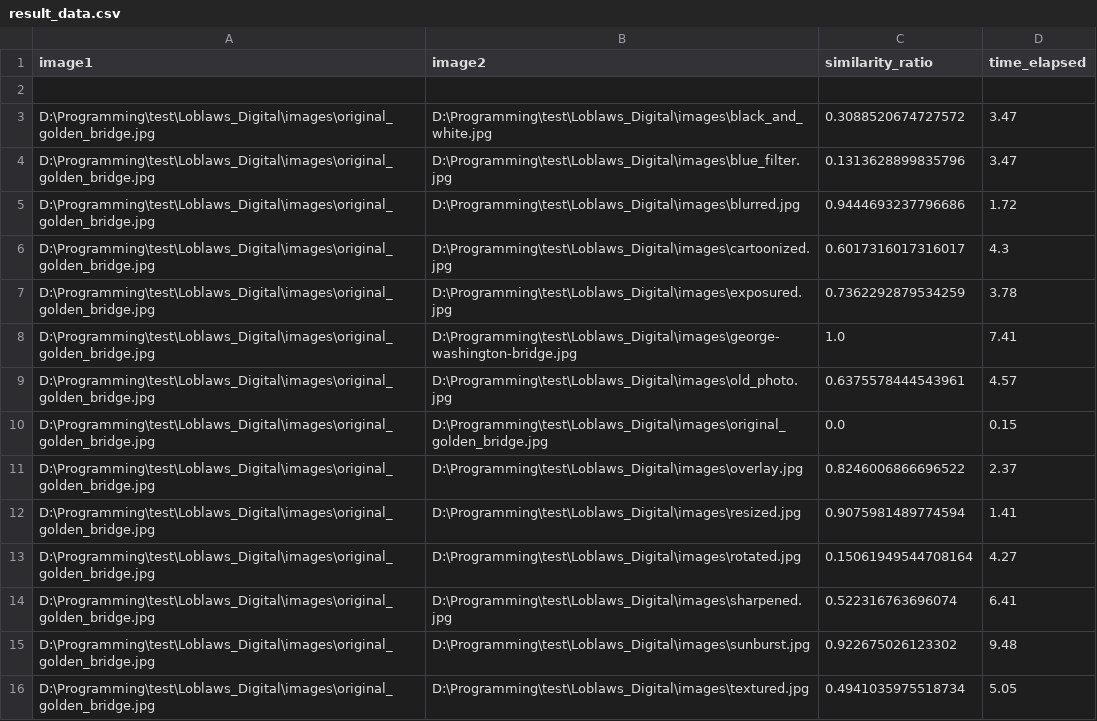
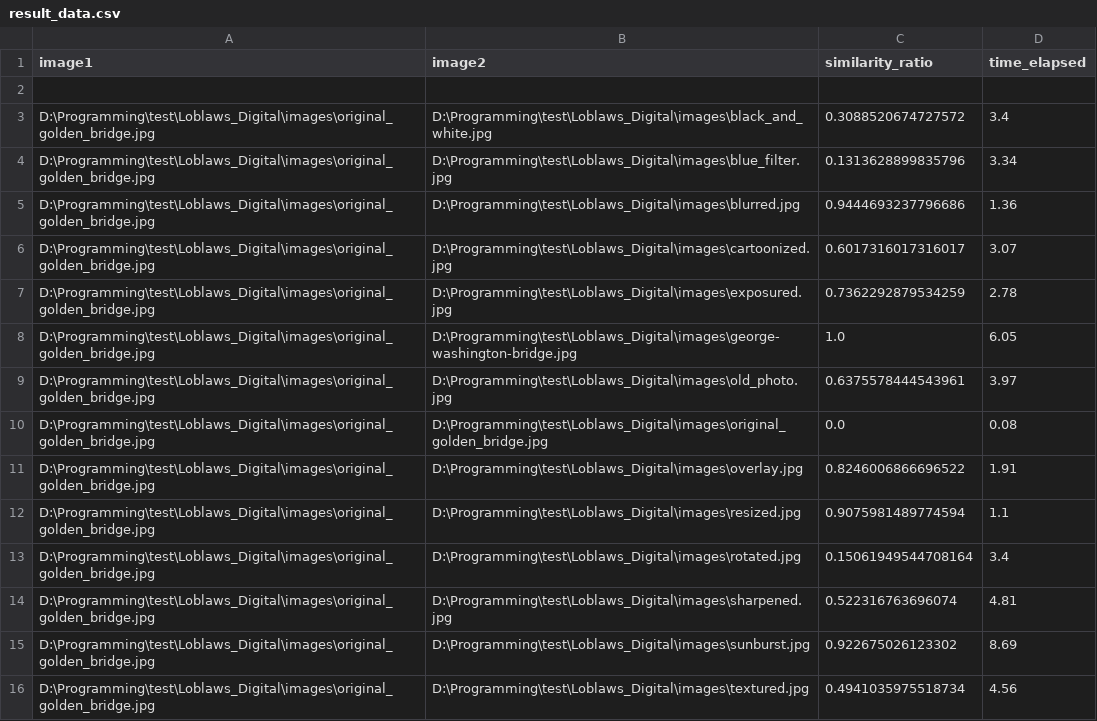
Before and after one commit to p6arora/LoblawsDigital_ImageComparison, a CSV file: result_data.csv, drawn as a sheet.

```diff
--- a/result_data.csv
+++ b/result_data.csv
@@ -2,15 +2,15 @@ image1,image2,similarity_ratio,time_elapsed
 
-D:\Programming\test\Loblaws_Digital\images\original_golden_bridge.jpg,D:\Programming\test\Loblaws_Digital\images\black_and_white.jpg,0.3088520674727572,3.47
-D:\Programming\test\Loblaws_Digital\images\original_golden_bridge.jpg,D:\Programming\test\Loblaws_Digital\images\blue_filter.jpg,0.1313628899835796,3.47
-D:\Programming\test\Loblaws_Digital\images\original_golden_bridge.jpg,D:\Programming\test\Loblaws_Digital\images\blurred.jpg,0.9444693237796686,1.72
-D:\Programming\test\Loblaws_Digital\images\original_golden_bridge.jpg,D:\Programming\test\Loblaws_Digital\images\cartoonized.jpg,0.6017316017316017,4.3
-D:\Programming\test\Loblaws_Digital\images\original_golden_bridge.jpg,D:\Programming\test\Loblaws_Digital\images\exposured.jpg,0.7362292879534259,3.78
-D:\Programming\test\Loblaws_Digital\images\original_golden_bridge.jpg,D:\Programming\test\Loblaws_Digital\images\george-washington-bridge.jpg,1.0,7.41
-D:\Programming\test\Loblaws_Digital\images\original_golden_bridge.jpg,D:\Programming\test\Loblaws_Digital\images\old_photo.jpg,0.6375578444543961,4.57
-D:\Programming\test\Loblaws_Digital\images\original_golden_bridge.jpg,D:\Programming\test\Loblaws_Digital\images\original_golden_bridge.jpg,0.0,0.15
-D:\Programming\test\Loblaws_Digital\images\original_golden_bridge.jpg,D:\Programming\test\Loblaws_Digital\images\overlay.jpg,0.8246006866696522,2.37
-D:\Programming\test\Loblaws_Digital\images\original_golden_bridge.jpg,D:\Programming\test\Loblaws_Digital\images\resized.jpg,0.9075981489774594,1.41
-D:\Programming\test\Loblaws_Digital\images\original_golden_bridge.jpg,D:\Programming\test\Loblaws_Digital\images\rotated.jpg,0.15061949544708164,4.27
-D:\Programming\test\Loblaws_Digital\images\original_golden_bridge.jpg,D:\Programming\test\Loblaws_Digital\images\sharpened.jpg,0.522316763696074,6.41
-D:\Programming\test\Loblaws_Digital\images\original_golden_bridge.jpg,D:\Programming\test\Loblaws_Digital\images\sunburst.jpg,0.922675026123302,9.48
-D:\Programming\test\Loblaws_Digital\images\original_golden_bridge.jpg,D:\Programming\test\Loblaws_Digital\images\textured.jpg,0.4941035975518734,5.05
+D:\Programming\test\Loblaws_Digital\images\original_golden_bridge.jpg,D:\Programming\test\Loblaws_Digital\images\black_and_white.jpg,0.3088520674727572,3.4
+D:\Programming\test\Loblaws_Digital\images\original_golden_bridge.jpg,D:\Programming\test\Loblaws_Digital\images\blue_filter.jpg,0.1313628899835796,3.34
+D:\Programming\test\Loblaws_Digital\images\original_golden_bridge.jpg,D:\Programming\test\Loblaws_Digital\images\blurred.jpg,0.9444693237796686,1.36
+D:\Programming\test\Loblaws_Digital\images\original_golden_bridge.jpg,D:\Programming\test\Loblaws_Digital\images\cartoonized.jpg,0.6017316017316017,3.07
+D:\Programming\test\Loblaws_Digital\images\original_golden_bridge.jpg,D:\Programming\test\Loblaws_Digital\images\exposured.jpg,0.7362292879534259,2.78
+D:\Programming\test\Loblaws_Digital\images\original_golden_bridge.jpg,D:\Programming\test\Loblaws_Digital\images\george-washington-bridge.jpg,1.0,6.05
+D:\Programming\test\Loblaws_Digital\images\original_golden_bridge.jpg,D:\Programming\test\Loblaws_Digital\images\old_photo.jpg,0.6375578444543961,3.97
+D:\Programming\test\Loblaws_Digital\images\original_golden_bridge.jpg,D:\Programming\test\Loblaws_Digital\images\original_golden_bridge.jpg,0.0,0.08
+D:\Programming\test\Loblaws_Digital\images\original_golden_bridge.jpg,D:\Programming\test\Loblaws_Digital\images\overlay.jpg,0.8246006866696522,1.91
+D:\Programming\test\Loblaws_Digital\images\original_golden_bridge.jpg,D:\Programming\test\Loblaws_Digital\images\resized.jpg,0.9075981489774594,1.1
+D:\Programming\test\Loblaws_Digital\images\original_golden_bridge.jpg,D:\Programming\test\Loblaws_Digital\images\rotated.jpg,0.15061949544708164,3.4
+D:\Programming\test\Loblaws_Digital\images\original_golden_bridge.jpg,D:\Programming\test\Loblaws_Digital\images\sharpened.jpg,0.522316763696074,4.81
+D:\Programming\test\Loblaws_Digital\images\original_golden_bridge.jpg,D:\Programming\test\Loblaws_Digital\images\sunburst.jpg,0.922675026123302,8.69
+D:\Programming\test\Loblaws_Digital\images\original_golden_bridge.jpg,D:\Programming\test\Loblaws_Digital\images\textured.jpg,0.4941035975518734,4.56
```
Also changed, not shown: 1 other file.
